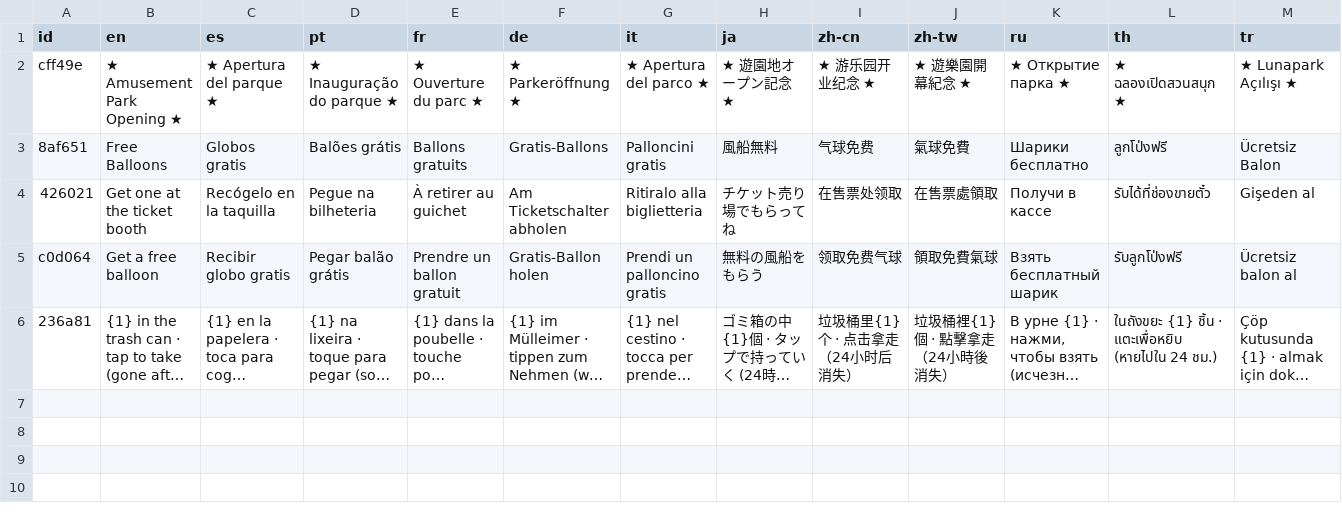
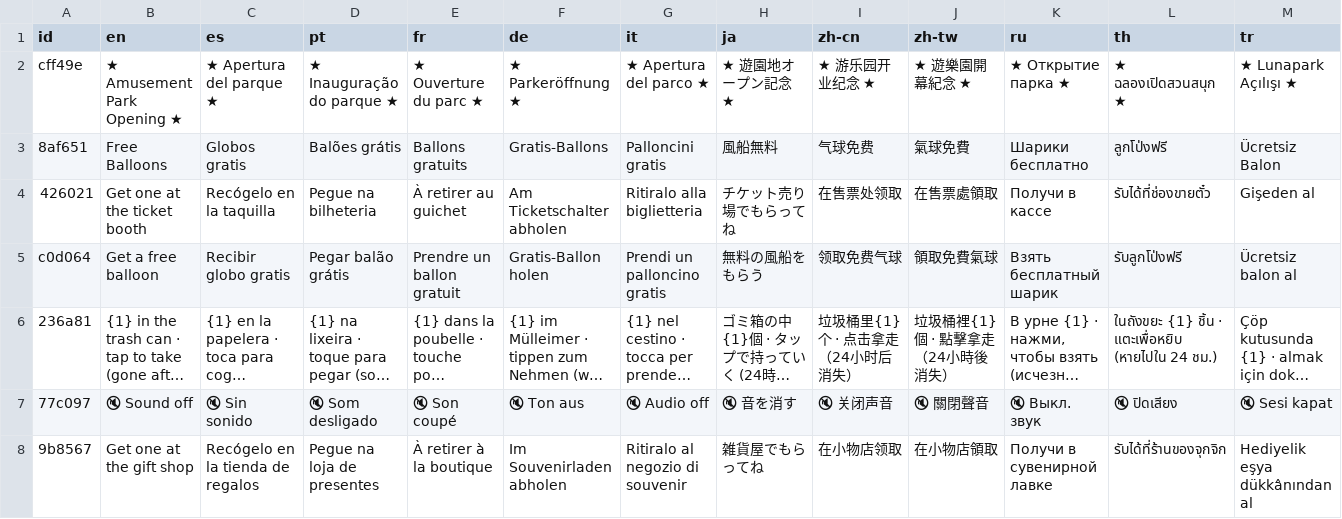
Before and after one commit to kimmina000-alt/Roblox-FashionSocial, a TSV file: tools/i18n/tr/p15_park1116.tsv, drawn as a sheet; only a part is shown; long unchanged cells end in …; rows hold the shown columns only; the diff names each change by its address in the sheet, - before the commit and + after, or states it on an @@ line.

```diff
--- a/tools/i18n/tr/p15_park1116.tsv
+++ b/tools/i18n/tr/p15_park1116.tsv
+row 7: 77c097 | 🔇 Sound off | 🔇 Sin sonido | 🔇 Som desligado | 🔇 Son coupé | 🔇 Ton aus | 🔇 Audio off | 🔇 音を消す | 🔇 关闭声音 | 🔇 關閉聲音 | 🔇 Выкл. звук | 🔇 ปิดเสียง | 🔇 Sesi kapat
+row 8: 9b8567 | Get one at the gift shop | Recógelo en la tienda de regalos | Pegue na loja de presentes | À retirer à la boutique | Im Souvenirladen abholen | Ritiralo al negozio di souvenir | 雑貨屋でもらってね | 在小物店领取 | 在小物店領取 | Получи в сувенирной лавке | รับได้ที่ร้านของจุกจิก | Hediyelik eşya dükkânından al
```
Also changed, not shown: tools/i18n/strings.tsv, 23 other files.
